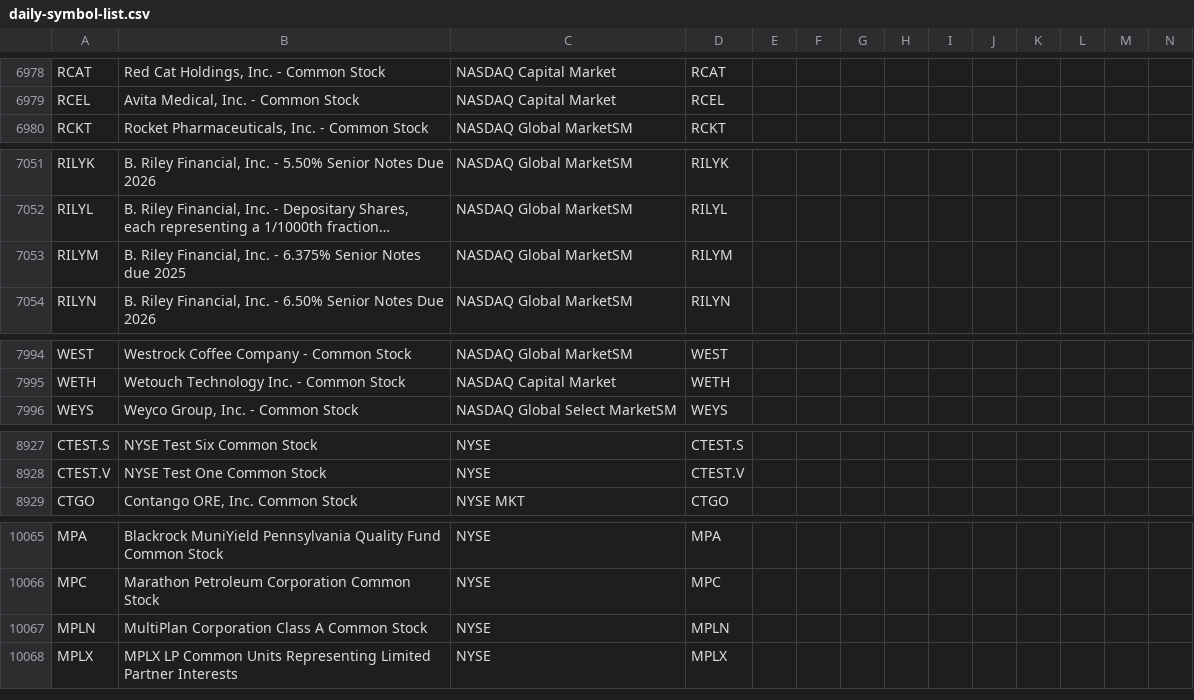
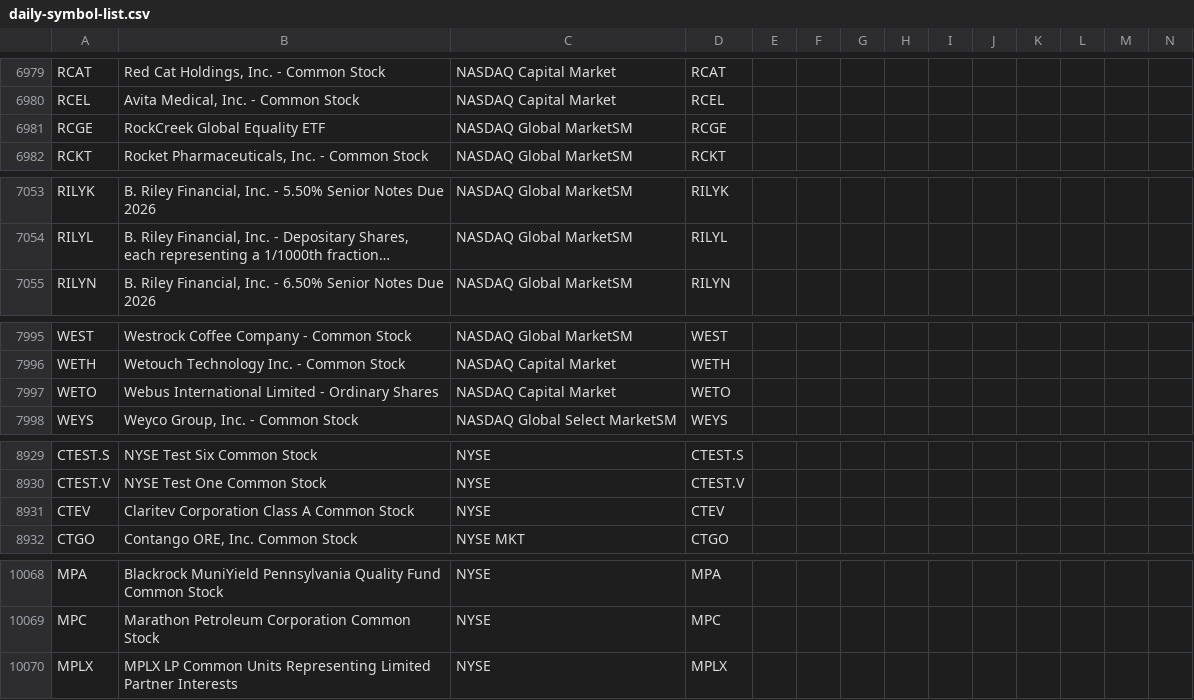
Before and after one commit to jonfriesen/symbol-list, a CSV file: web/static/data/daily-symbol-list.csv, drawn as a sheet; only a part is shown, gaps mark what is left out; long unchanged cells end in …; removed rows and columns are numbered as before the commit, all else as after; rows hold the shown columns only; the diff covers the shown part only; the diff names each change by its address in the sheet, - before the commit and + after, or states it on an @@ line.

```diff
--- a/web/static/data/daily-symbol-list.csv
+++ b/web/static/data/daily-symbol-list.csv
+row 6981: RCGE | RockCreek Global Equality ETF | NASDAQ Global MarketSM | RCGE
-row 7053: RILYM | B. Riley Financial, Inc. - 6.375% Senior Notes due 2025 | NASDAQ Global MarketSM | RILYM
+row 7997: WETO | Webus International Limited - Ordinary Shares | NASDAQ Capital Market | WETO
+row 8931: CTEV | Claritev Corporation Class A Common Stock | NYSE | CTEV
-row 10067: MPLN | MultiPlan Corporation Class A Common Stock | NYSE | MPLN
```
Also changed, not shown: 3 added rows, 2 removed rows and 8 edited cells elsewhere in this file, 6 other files.
